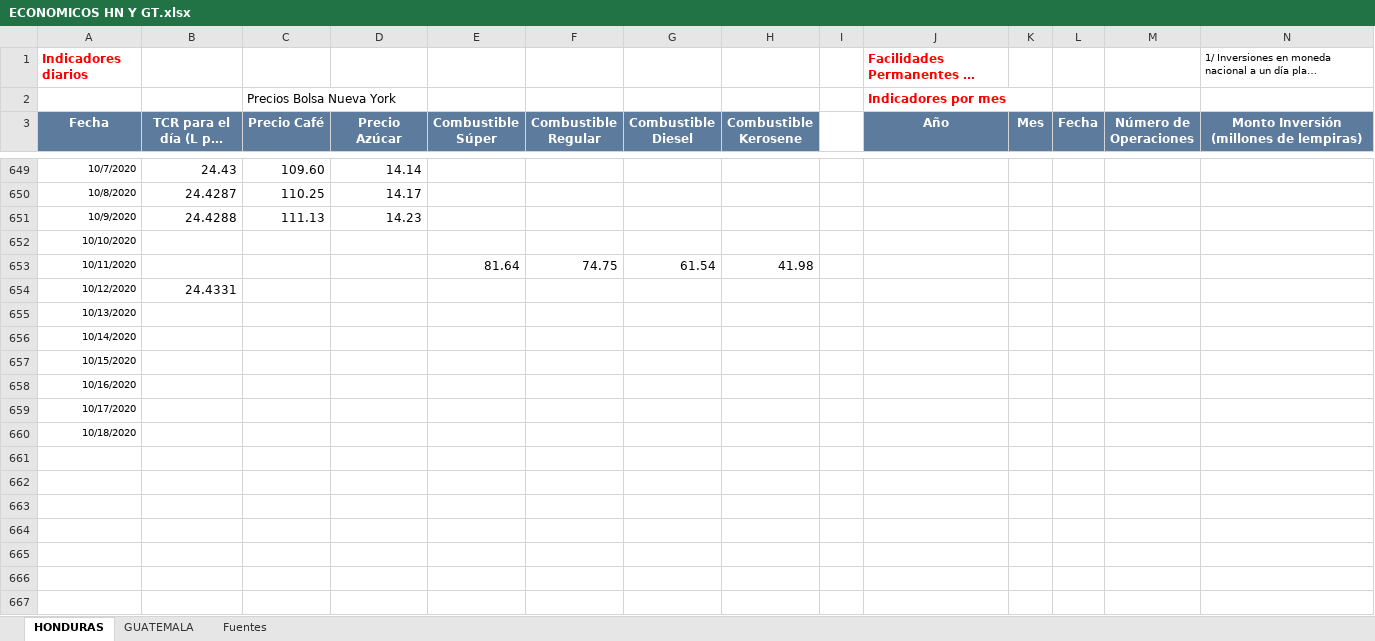
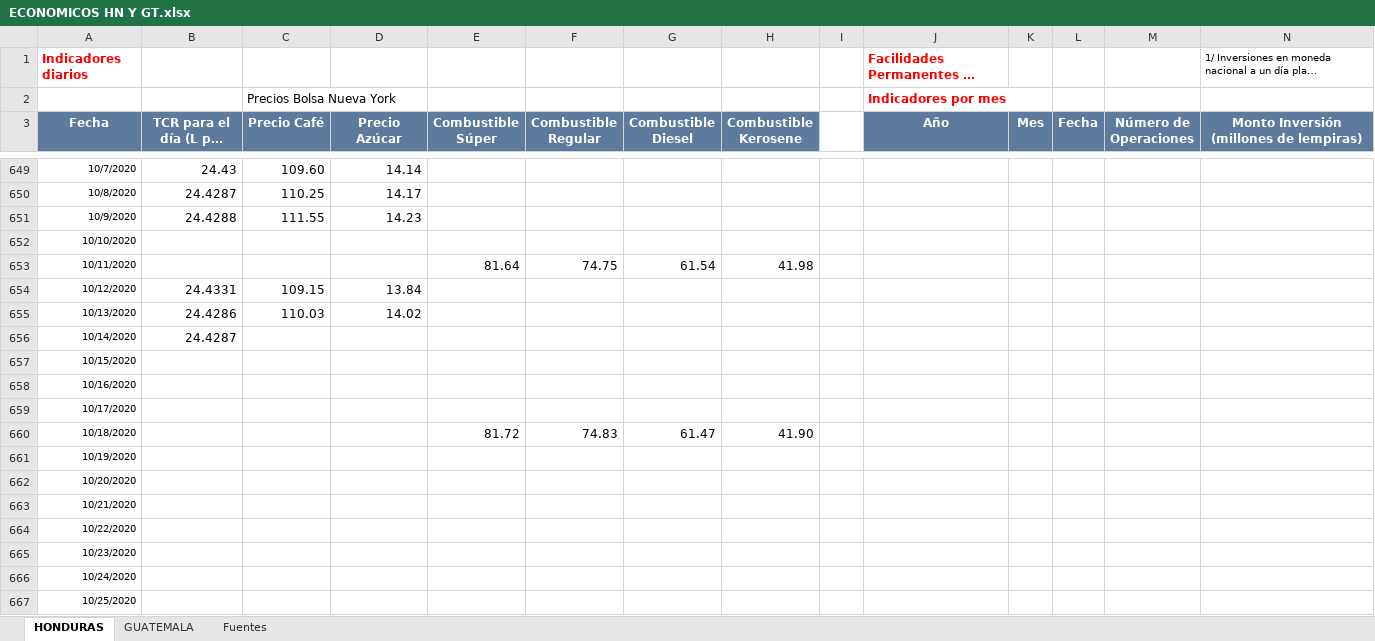
Before and after one commit to Sud-Austral/Datos_Guatemala, an Excel workbook: datacovidgt/ECONOMICOS HN Y GT.xlsx, sheet HONDURAS, drawn as a sheet; only a part is shown, gaps mark what is left out; long unchanged cells end in …; values as stored, in another font and other column widths than the file's, no borders; table styles not drawn; rows hold the shown columns only; the diff names each change by its address in the sheet, - before the commit and + after, or states it on an @@ line.

```diff
--- a/datacovidgt/ECONOMICOS HN Y GT.xlsx (sheet HONDURAS)
+++ b/datacovidgt/ECONOMICOS HN Y GT.xlsx (sheet HONDURAS)
-C651 (Precio Café): 111.13
+C651 (Precio Café): 111.55
-C654 (Precio Café): (empty)
+C654 (Precio Café): 109.15
-D654 (Precio Azúcar): (empty)
+D654 (Precio Azúcar): 13.84
-B655 (TCR para el día (L por US$1.00)): (empty)
+B655 (TCR para el día (L por US$1.00)): 24.4286
-C655 (Precio Café): (empty)
+C655 (Precio Café): 110.03
-D655 (Precio Azúcar): (empty)
+D655 (Precio Azúcar): 14.02
-B656 (TCR para el día (L por US$1.00)): (empty)
+B656 (TCR para el día (L por US$1.00)): 24.4287
-E660 (Combustible Súper): (empty)
+E660 (Combustible Súper): 81.72
-F660 (Combustible Regular): (empty)
+F660 (Combustible Regular): 74.83
-G660 (Combustible Diesel): (empty)
+G660 (Combustible Diesel): 61.47
-H660 (Combustible Kerosene): (empty)
+H660 (Combustible Kerosene): 41.90
+row 661: 10/19/2020
+row 662: 10/20/2020
+row 663: 10/21/2020
+row 664: 10/22/2020
+row 665: 10/23/2020
+row 666: 10/24/2020
+row 667: 10/25/2020
```
Also changed, not shown: sheet GUATEMALA, charts or pictures, 2 other files.
